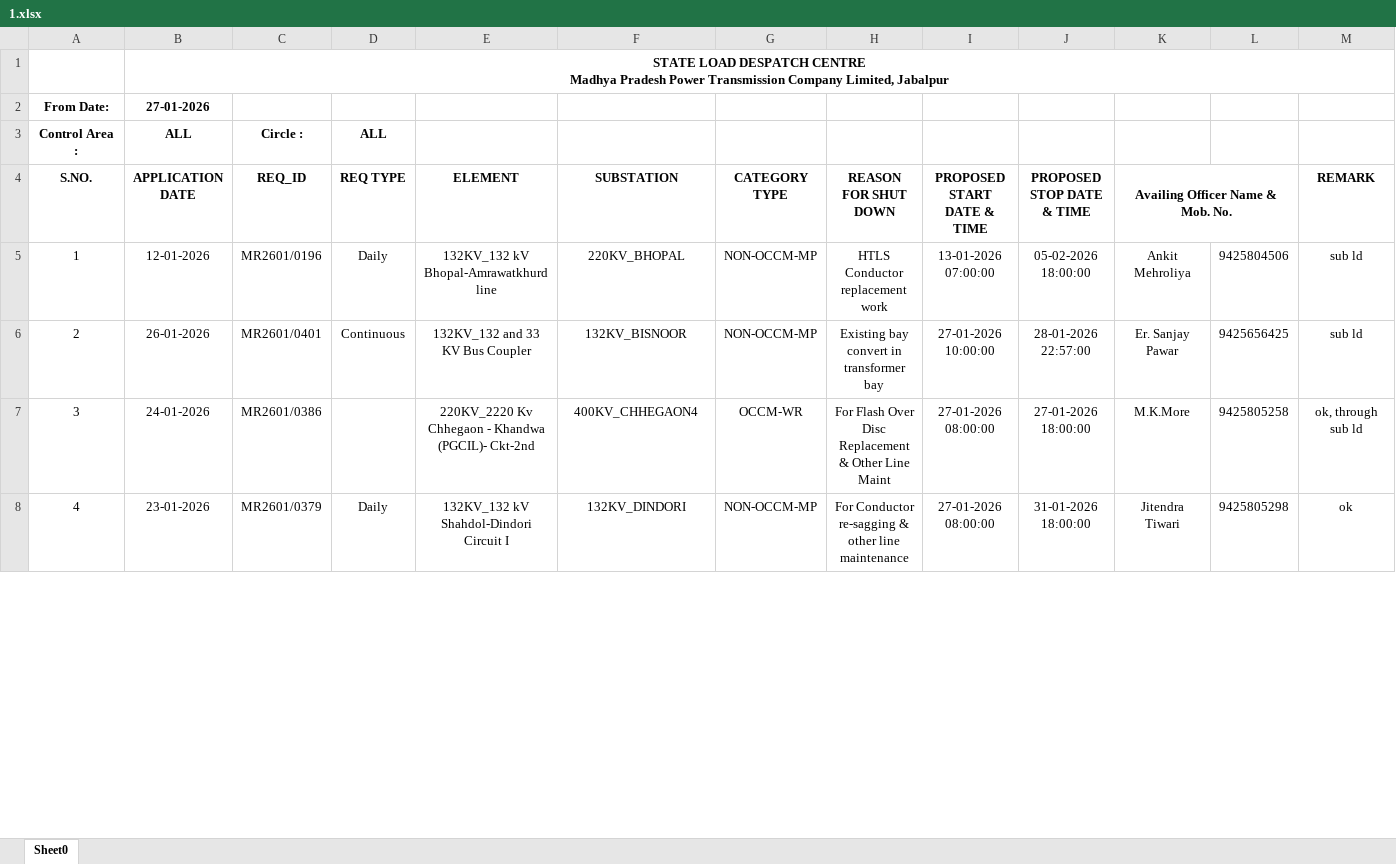
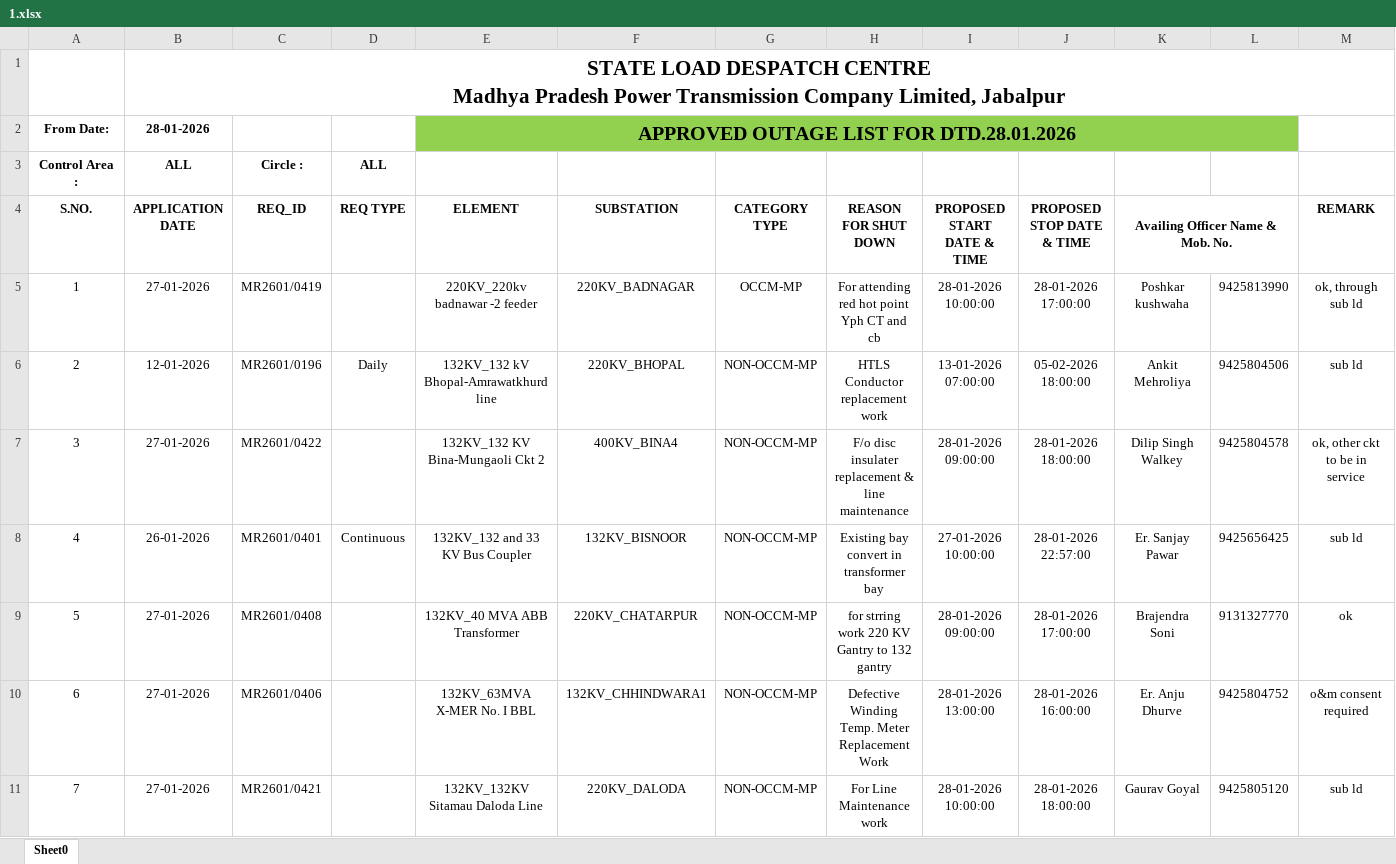
Before and after one commit to SLDCMP/shutdown, an Excel workbook: 1.xlsx, sheet Sheet0, drawn as a sheet; only a part is shown; the shorter side is filled out with more unchanged rows; values as stored, in another font and other column widths than the file's, no borders; charts and pictures not drawn; removed rows and columns are numbered as before the commit, all else as after; the diff covers the shown part only; the diff names each change by its address in the sheet, - before the commit and + after, or states it on an @@ line.

Commit message:
Add files via upload

```diff
--- a/1.xlsx (sheet Sheet0)
+++ b/1.xlsx (sheet Sheet0)
@@ B1 text size: larger @@
-row 2: From Date: | 27-01-2026
+row 2: From Date: | 28-01-2026 |  |  | APPROVED OUTAGE LIST FOR DTD.28.01.2026
+row 5: 1 | 27-01-2026 | MR2601/0419 |  | 220KV_220kv badnawar -2 feeder | 220KV_BADNAGAR | OCCM-MP | For attending red hot point Yph CT and cb | 28-01-2026 10:00:00 | 28-01-2026 17:00:00 | Poshkar kushwaha | 9425813990 | ok, through sub ld
@@ column A (S.NO.) renumbered between rows 6 and 30 @@
+row 7: 3 | 27-01-2026 | MR2601/0422 |  | 132KV_132 KV Bina-Mungaoli Ckt 2 | 400KV_BINA4 | NON-OCCM-MP | F/o disc insulater replacement & line maintenance | 28-01-2026 09:00:00 | 28-01-2026 18:00:00 | Dilip Singh Walkey | 9425804578 | ok, other ckt to be in service
-row 7: 3 | 24-01-2026 | MR2601/0386 |  | 220KV_2220 Kv Chhegaon - Khandwa (PGCIL)- Ckt-2nd | 400KV_CHHEGAON4 | OCCM-WR | For Flash Over Disc Replacement & Other Line Maint | 27-01-2026 08:00:00 | 27-01-2026 18:00:00 | M.K.More | 9425805258 | ok, through sub ld
+row 9: 5 | 27-01-2026 | MR2601/0408 |  | 132KV_40 MVA ABB Transformer | 220KV_CHATARPUR | NON-OCCM-MP | for strring work 220 KV Gantry to 132 gantry | 28-01-2026 09:00:00 | 28-01-2026 17:00:00 | Brajendra Soni | 9131327770 | ok
+row 10: 6 | 27-01-2026 | MR2601/0406 |  | 132KV_63MVA X-MER No. I BBL | 132KV_CHHINDWARA1 | NON-OCCM-MP | Defective Winding Temp. Meter Replacement Work | 28-01-2026 13:00:00 | 28-01-2026 16:00:00 | Er. Anju Dhurve | 9425804752 | o&m consent required
+row 11: 7 | 27-01-2026 | MR2601/0421 |  | 132KV_132KV Sitamau Daloda Line | 220KV_DALODA | NON-OCCM-MP | For Line Maintenance work | 28-01-2026 10:00:00 | 28-01-2026 18:00:00 | Gaurav Goyal | 9425805120 | sub ld
```
Also changed, not shown: 22 added rows, 9 removed rows, 20 edited cells and cell formats elsewhere in this sheet, charts or pictures.
